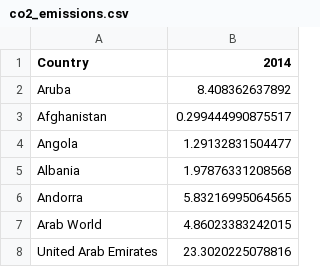
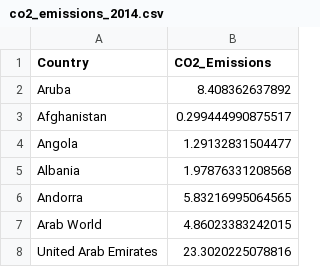
Before and after one commit to martin-stoyanov/happiness-correlation, a CSV file: datasets/co2_emissions_2014.csv (was datasets/co2_emissions.csv), drawn as a sheet; only a part is shown; the diff names each change by its address in the sheet, - before the commit and + after, or states it on an @@ line.

```diff
--- a/datasets/co2_emissions.csv
+++ b/datasets/co2_emissions_2014.csv
-B1: 2014
+B1: CO2_Emissions
```
Also changed, not shown: datasets/corruption_ratings_2018.csv, datasets/gdp_cap_ppp_2017.csv, 3 other files.
